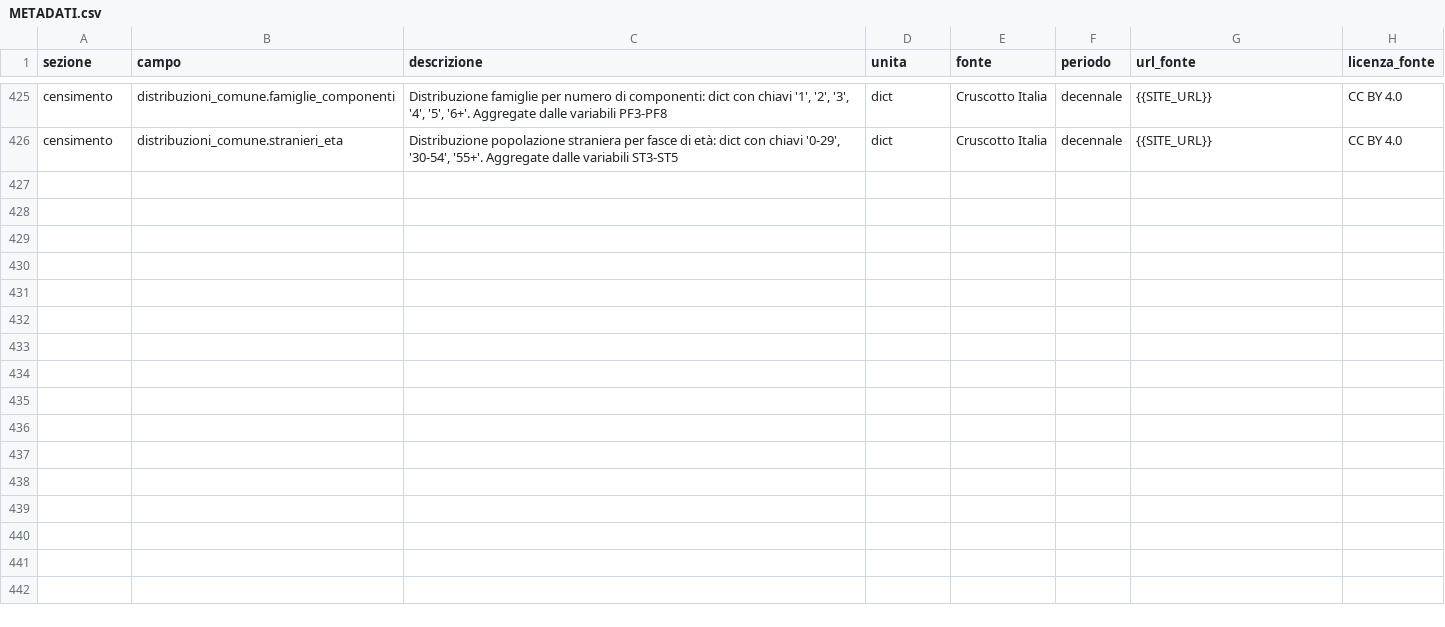
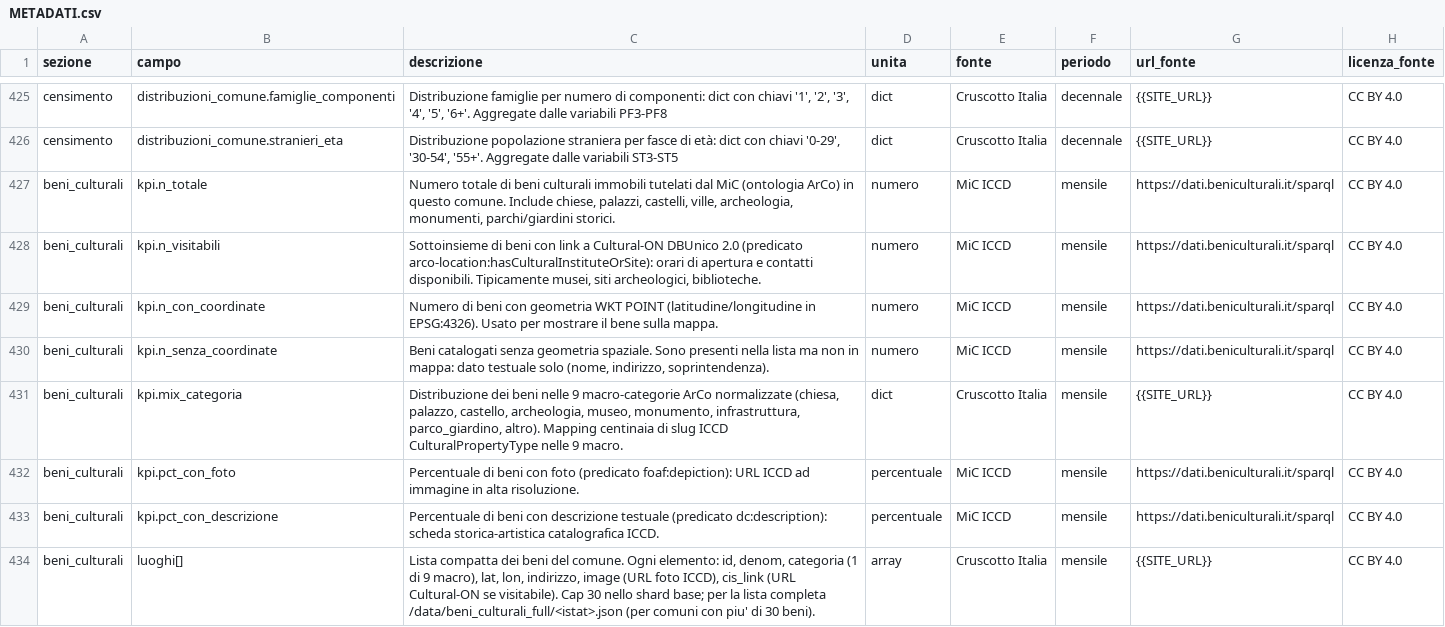
Before and after one commit to AgID/cruscotto-italia, a CSV file: frontend/METADATI.csv, drawn as a sheet; only a part is shown, gaps mark what is left out.

Commit message:
feat(frontend/comune): tab Beni culturali (25a fonte MiC ArCo)
Tab inline in comune.html in ordine alfabetico tra 'Banda larga' e
'Censimento 2021'. Pattern replicato da Patrimonio PA (immobili_pa):
mappa Leaflet + cluster grid-based + chip filter categoria +
Chart.js bar mix categoria.

Funzioni aggiunte:
- BENI_CAT_COLORS / BENI_CAT_LABELS / BENI_CAT_ORDER (9 macro)
- renderBeniCulturaliTab(d): KPI cards + mappa + filtri + chart
- renderBeniCulturaliFilters(mixCategoria): chip per categoria attiva
- initBeniCulturali(d): Leaflet map + bound + cluster grid + popup
  con foto, indirizzo, link Cultural-ON (se cis_link presente)
- tryEnrichBeniCulturaliFull(istat): fetch lazy /data/beni_culturali_full/
  per comuni con >30 beni (300ms dopo init mappa)
- window.__beniCulturaliInstance.reloadLuoghi(): hot-swap shard FULL

Dispatcher tab in switch(): lazy-init Leaflet al primo click;
enrichment FULL solo se d._full_shard_available=true.

Stato vuoto (n_totale=0 o n_totale missing): messaggio dedicato
'Nessun bene tutelato MiC in questo comune' con riferimento alla
copertura nazionale (68,7%).

Marker popup mostra:
- categoria normalizzata (colore + label umana)
- denominazione bene (pulita da _clean_denom)
- indirizzo ArCo
- foto ICCD (img lazy, max 200x140px, onerror hide)
- link Cultural-ON se visitabile

Cluster grid-based: cellSize variabile per zoom (0.05 / 0.015 /
0.005) come immobili_pa. Cluster icon: cerchio blu Italia con
count, click no-op (zoom-to-cluster non implementato per ora).

Chart.js mix categoria: bar orizzontale in ordine canonico
BENI_CAT_ORDER (chiesa, palazzo, castello, archeologia, museo,
monumento, infrastruttura, parco_giardino, altro), colori coerenti
coi marker. tooltip italiano (1 bene / N beni).

A11y:
- map.on('focus'/'blur') gestisce scrollWheelZoom solo dopo click
  (pattern unificato Leaflet pinch trackpad Mac)
- chip filters role=group + aria-pressed dinamico
- popup HTML sanitizzato via escapeHtml() per denom/indirizzo

METADATI.csv: +8 righe per sezione beni_culturali (kpi.n_totale,
n_visitabili, n_con_coordinate, n_senza_coordinate, mix_categoria,
pct_con_foto, pct_con_descrizione, luoghi[]).

README ZIP: aggiunta menzione MiC ArCo nella lista fonti integrate
+ caveat cap 30 beni nello shard base con endpoint REST FULL
/data/beni_culturali_full/<istat>.json per i comuni grandi.

```diff
--- a/frontend/METADATI.csv
+++ b/frontend/METADATI.csv
@@ -426 +426,9 @@ censimento,distribuzioni_comune.famiglie_componenti,"Distribuzione famiglie per
 censimento,distribuzioni_comune.stranieri_eta,"Distribuzione popolazione straniera per fasce di età: dict con chiavi '0-29', '30-54', '55+'. Aggregate dalle variabili ST3-ST5",dict,Cruscotto Italia,decennale,{{SITE_URL}},CC BY 4.0
+beni_culturali,kpi.n_totale,"Numero totale di beni culturali immobili tutelati dal MiC (ontologia ArCo) in questo comune. Include chiese, palazzi, castelli, ville, archeologia, monumenti, parchi/giardini storici.",numero,MiC ICCD,mensile,https://dati.beniculturali.it/sparql,CC BY 4.0
+beni_culturali,kpi.n_visitabili,"Sottoinsieme di beni con link a Cultural-ON DBUnico 2.0 (predicato arco-location:hasCulturalInstituteOrSite): orari di apertura e contatti disponibili. Tipicamente musei, siti archeologici, biblioteche.",numero,MiC ICCD,mensile,https://dati.beniculturali.it/sparql,CC BY 4.0
+beni_culturali,kpi.n_con_coordinate,Numero di beni con geometria WKT POINT (latitudine/longitudine in EPSG:4326). Usato per mostrare il bene sulla mappa.,numero,MiC ICCD,mensile,https://dati.beniculturali.it/sparql,CC BY 4.0
+beni_culturali,kpi.n_senza_coordinate,"Beni catalogati senza geometria spaziale. Sono presenti nella lista ma non in mappa: dato testuale solo (nome, indirizzo, soprintendenza).",numero,MiC ICCD,mensile,https://dati.beniculturali.it/sparql,CC BY 4.0
+beni_culturali,kpi.mix_categoria,"Distribuzione dei beni nelle 9 macro-categorie ArCo normalizzate (chiesa, palazzo, castello, archeologia, museo, monumento, infrastruttura, parco_giardino, altro). Mapping centinaia di slug ICCD CulturalPropertyType nelle 9 macro.",dict,Cruscotto Italia,mensile,{{SITE_URL}},CC BY 4.0
+beni_culturali,kpi.pct_con_foto,"Percentuale di beni con foto (predicato foaf:depiction): URL ICCD ad immagine in alta risoluzione.",percentuale,MiC ICCD,mensile,https://dati.beniculturali.it/sparql,CC BY 4.0
+beni_culturali,kpi.pct_con_descrizione,"Percentuale di beni con descrizione testuale (predicato dc:description): scheda storica-artistica catalografica ICCD.",percentuale,MiC ICCD,mensile,https://dati.beniculturali.it/sparql,CC BY 4.0
+beni_culturali,luoghi[],"Lista compatta dei beni del comune. Ogni elemento: id, denom, categoria (1 di 9 macro), lat, lon, indirizzo, image (URL foto ICCD), cis_link (URL Cultural-ON se visitabile). Cap 30 nello shard base; per la lista completa /data/beni_culturali_full/<istat>.json (per comuni con piu' di 30 beni).",array,Cruscotto Italia,mensile,{{SITE_URL}},CC BY 4.0
```
Also changed, not shown: 1 other file.
